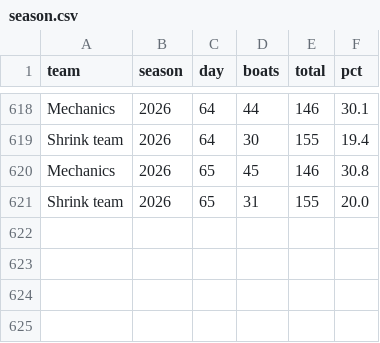
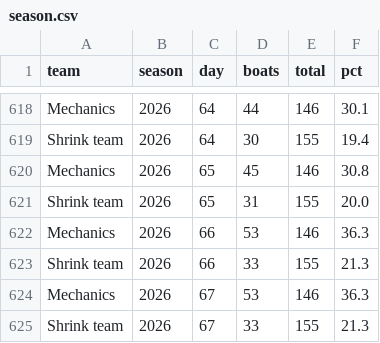
Before and after one commit to loumcp/crew-board, a CSV file: data/season.csv, drawn as a sheet; only a part is shown, gaps mark what is left out.

```diff
--- a/data/season.csv
+++ b/data/season.csv
@@ -621 +621,5 @@ Mechanics,2026,65,45,146,30.8
 Shrink team,2026,65,31,155,20.0
+Mechanics,2026,66,53,146,36.3
+Shrink team,2026,66,33,155,21.3
+Mechanics,2026,67,53,146,36.3
+Shrink team,2026,67,33,155,21.3
```
Also changed, not shown: data/arrivals.csv, data/kpis.csv, 3 other files.
